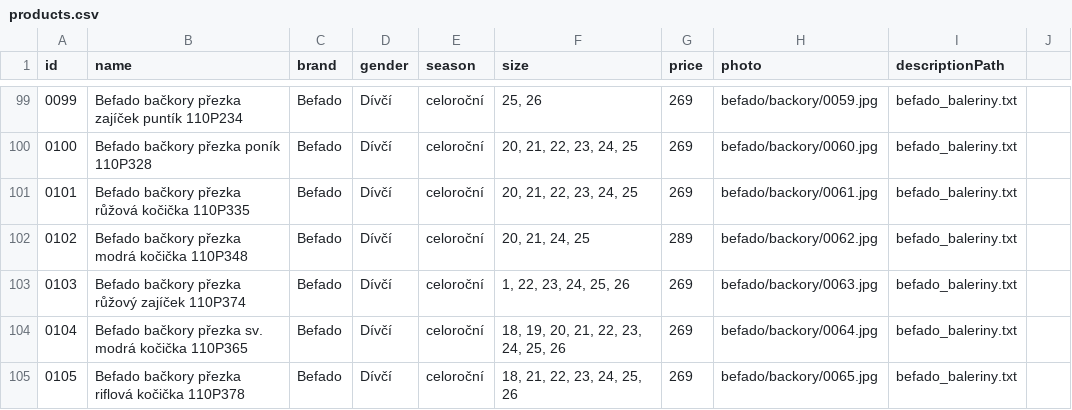
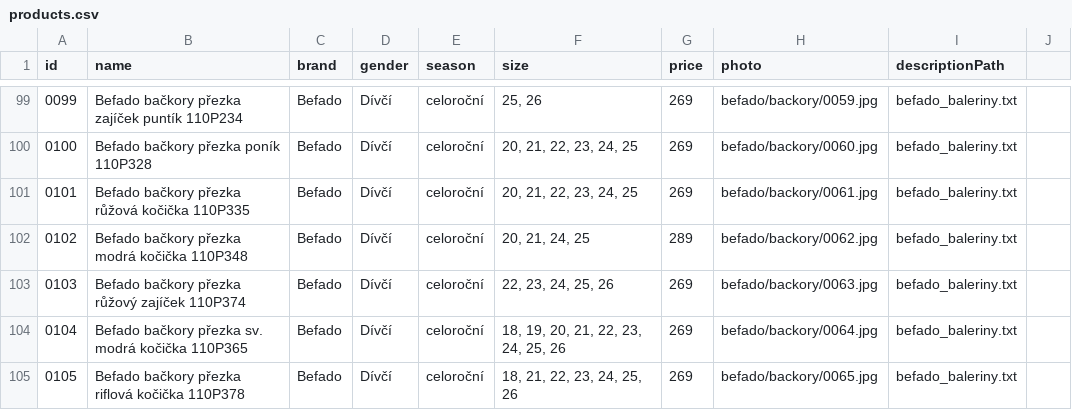
Before and after one commit to ad-ab/boty-boticky, a CSV file: static/boty/products.csv, drawn as a sheet; only a part is shown, gaps mark what is left out.

Commit message:
Update products.csv

```diff
--- a/static/boty/products.csv
+++ b/static/boty/products.csv
@@ -102,3 +102,3 @@ id|name|brand|gender|season|size|price|photo|descriptionPath
 0102|Befado bačkory přezka modrá kočička 110P348|Befado|Dívčí|celoroční|20, 21, 24, 25|289|befado/backory/0062.jpg|befado_baleriny.txt
-0103|Befado bačkory přezka růžový zajíček 110P374|Befado|Dívčí|celoroční|1, 22, 23, 24, 25, 26|269|befado/backory/0063.jpg|befado_baleriny.txt
+0103|Befado bačkory přezka růžový zajíček 110P374|Befado|Dívčí|celoroční|22, 23, 24, 25, 26|269|befado/backory/0063.jpg|befado_baleriny.txt
 0104|Befado bačkory přezka sv. modrá kočička 110P365|Befado|Dívčí|celoroční|18, 19, 20, 21, 22, 23, 24, 25, 26|269|befado/backory/0064.jpg|befado_baleriny.txt
```
